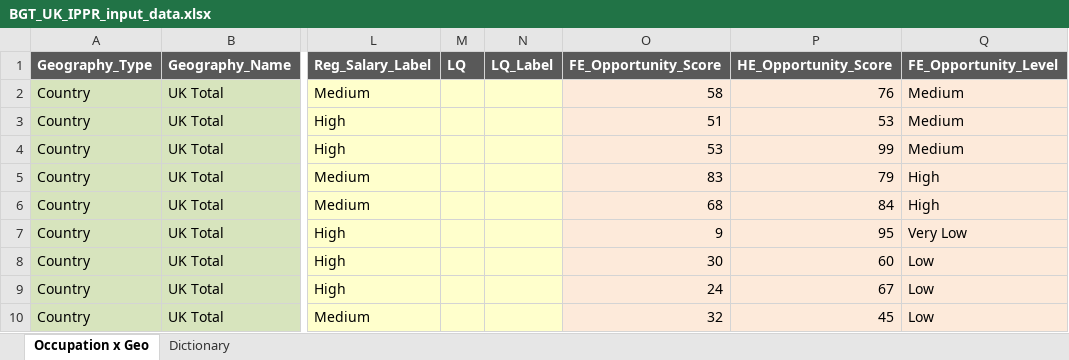
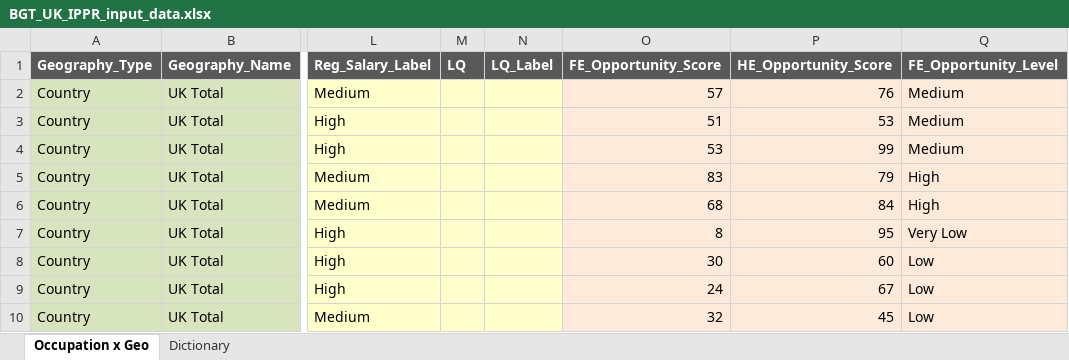
Before and after one commit to BGT-Analytics/where-the-work-is, an Excel workbook: data/BGT_UK_IPPR_input_data.xlsx, sheet Occupation x Geo, drawn as a sheet; only a part is shown, gaps mark what is left out; values as stored, in another font and other column widths than the file's, no borders; the diff covers the shown part only; the diff names each change by its address in the sheet, - before the commit and + after, or states it on an @@ line.

```diff
--- a/data/BGT_UK_IPPR_input_data.xlsx (sheet Occupation x Geo)
+++ b/data/BGT_UK_IPPR_input_data.xlsx (sheet Occupation x Geo)
-O2 (FE_Opportunity_Score): 58
+O2 (FE_Opportunity_Score): 57
-O7 (FE_Opportunity_Score): 9
+O7 (FE_Opportunity_Score): 8
```
Also changed, not shown: 36 edited cells elsewhere in this sheet, 1 other file.
